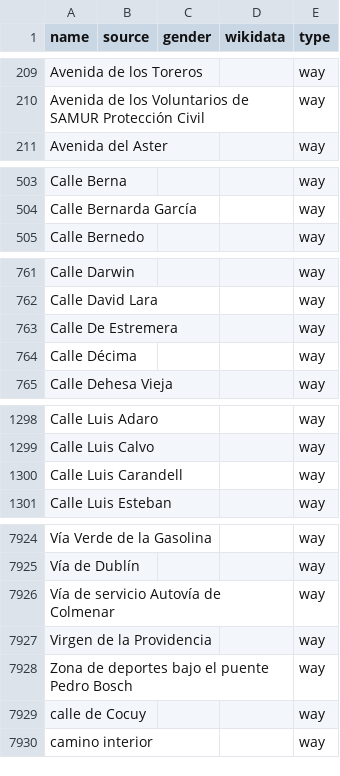
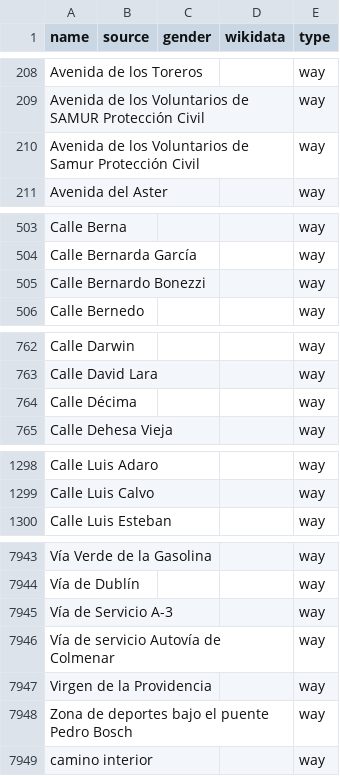
Before and after one commit to EqualStreetNames/equalstreetnames-madrid, a CSV file: data/other.csv, drawn as a sheet; only a part is shown, gaps mark what is left out; removed rows and columns are numbered as before the commit, all else as after; the diff covers the shown part only; the diff names each change by its address in the sheet, - before the commit and + after, or states it on an @@ line.

```diff
--- a/data/other.csv
+++ b/data/other.csv
+row 210: Avenida de los Voluntarios de Samur Protección Civil |  |  |  | way
+row 505: Calle Bernardo Bonezzi |  |  |  | way
-row 763: Calle De Estremera |  |  |  | way
-row 1300: Calle Luis Carandell |  |  |  | way
+row 7945: Vía de Servicio A-3 |  |  |  | way
-row 7929: calle de Cocuy |  |  |  | way
```
Also changed, not shown: 25 added rows, 6 removed rows and 1 edited cell elsewhere in this file, data/gender.csv, 3 other files.
